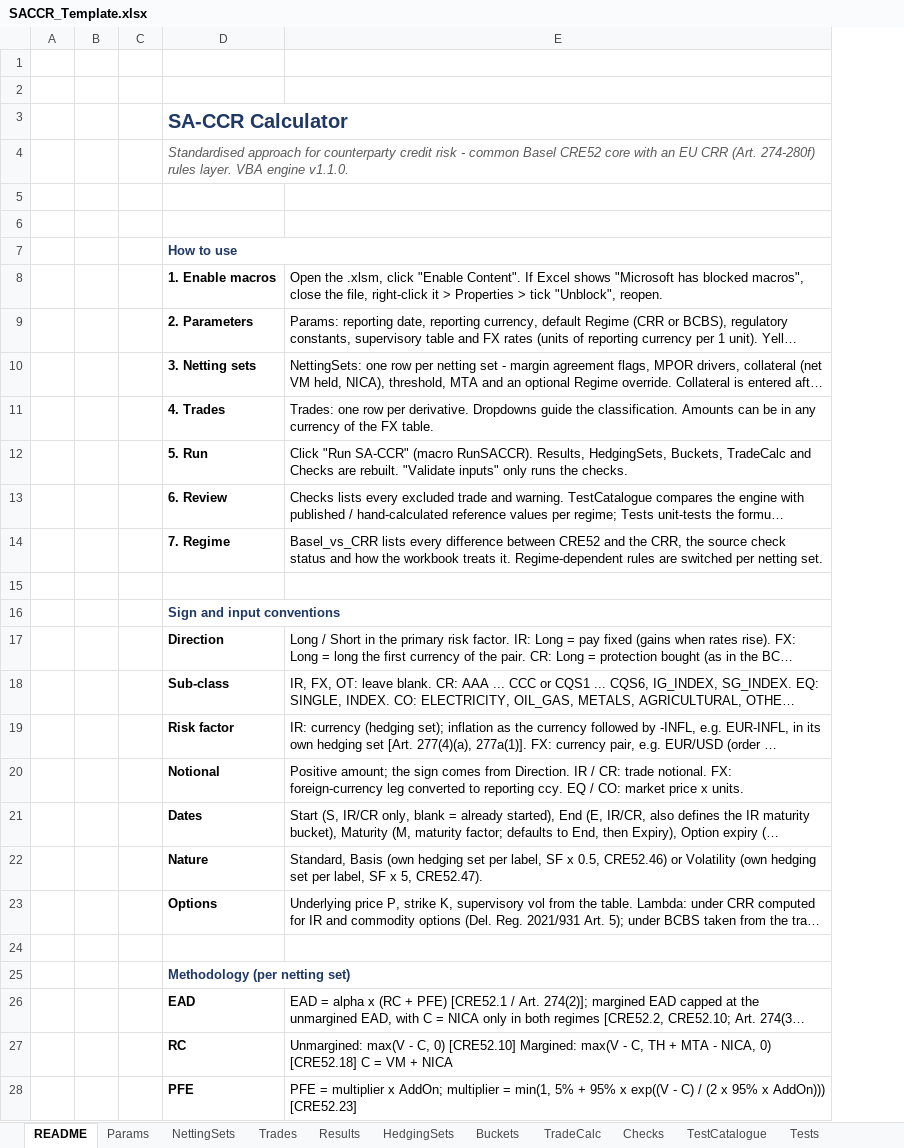
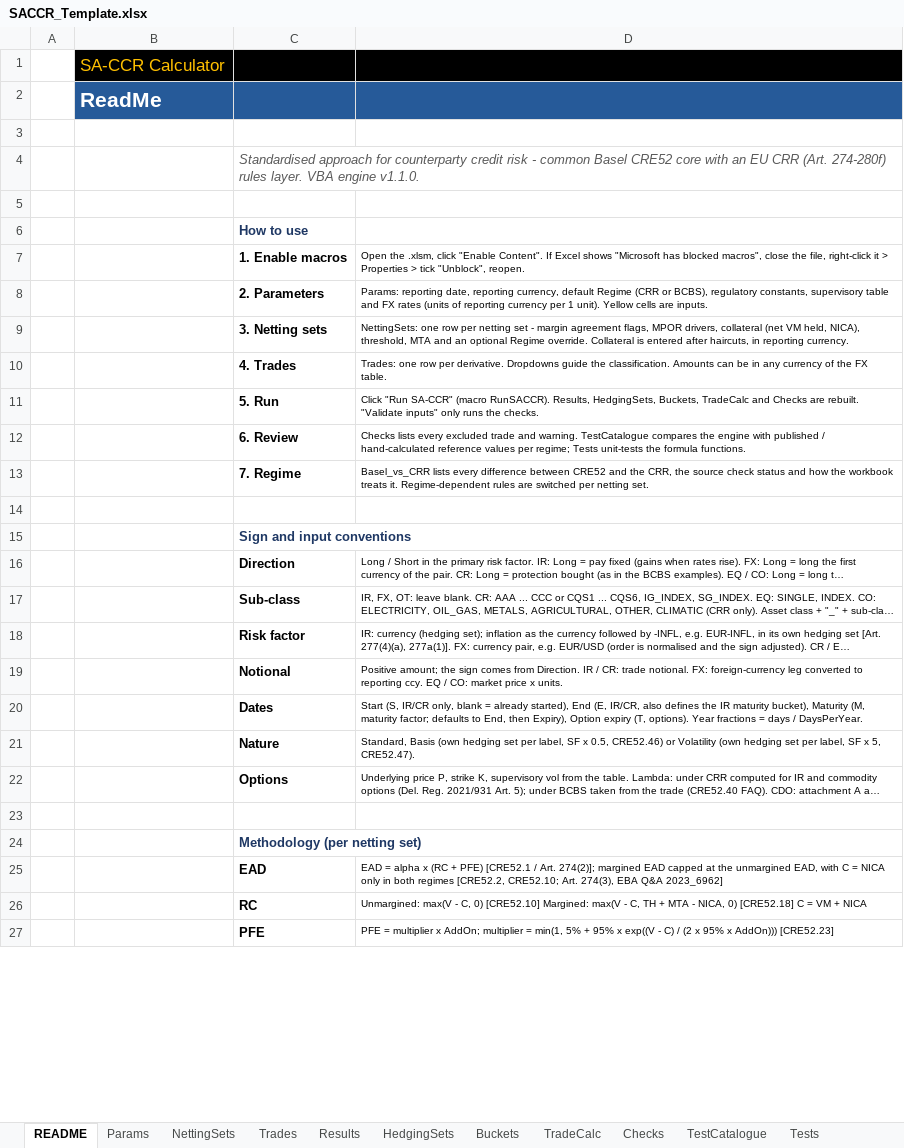
Before and after one commit to danielep71/K-SACCR, an Excel workbook: src/workbook/SACCR_Template.xlsx, sheet README, drawn as a sheet; only a part is shown; long unchanged cells end in …; values as stored, in another font and other column widths than the file's, no borders; removed rows and columns are numbered as before the commit, all else as after; the diff covers the shown part only; the diff names each change by its address in the sheet, - before the commit and + after, or states it on an @@ line.

Commit message:
Adopt the owner's README layout and name Aptos on every font
The owner restyled the README sheet in Excel. Its sheet XML and button
positions are taken from that workbook into the repository template; its
17 cell styles, with their fonts, fills and borders, and its strings are
remapped into the template's tables, and the duplicate modern form
controls Excel added are dropped in favour of the legacy buttons the
template uses. Nothing else is taken from that workbook: no VBA, document
properties, sensitivity label or run outputs.

The fonts followed the workbook theme (scheme minor), so sheets copied
into a workbook with a Calibri theme showed Calibri. Every font now names
Aptos without the theme link. The README note on the cap basis named
Results columns X-AA, which the margin columns moved to Z-AC.

Validated: python tools/check.py, all gates pass; template XML parses;
README cells equal the owner's apart from that note; the other eleven
sheets are unchanged. Not opened in Excel.

```diff
--- a/src/workbook/SACCR_Template.xlsx (sheet README)
+++ b/src/workbook/SACCR_Template.xlsx (sheet README)
-column B, empty
-column C, empty
+column B, rows 1-2: SA-CCR Calculator | ReadMe
-C1:D1 fill: none
+C1:D1 fill: #000000
-C2:D2 fill: none
+C2:D2 fill: #265A99
-C3: SA-CCR Calculator
+C3: (empty)
-row 5: (empty)
-D7:E7 merged
@@ D7:D13 text size: smaller @@
-D16:E16 merged
@@ D16:D22 text size: smaller @@
-D25:E25 merged
@@ D25:D27 text size: smaller @@
```
Also changed, not shown: 1 edited cell, cell formats and merged cells elsewhere in this sheet, 2 other files.
